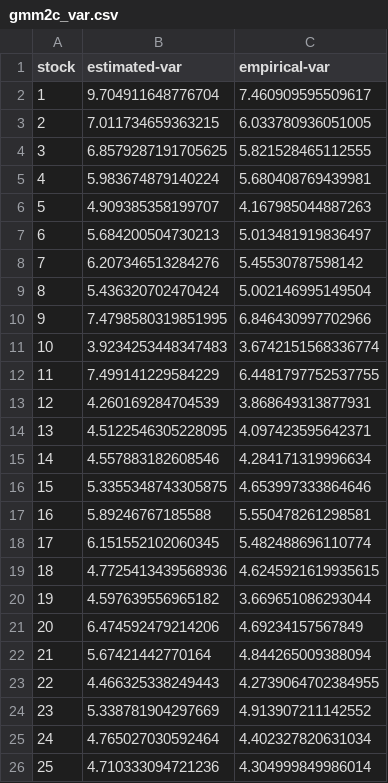
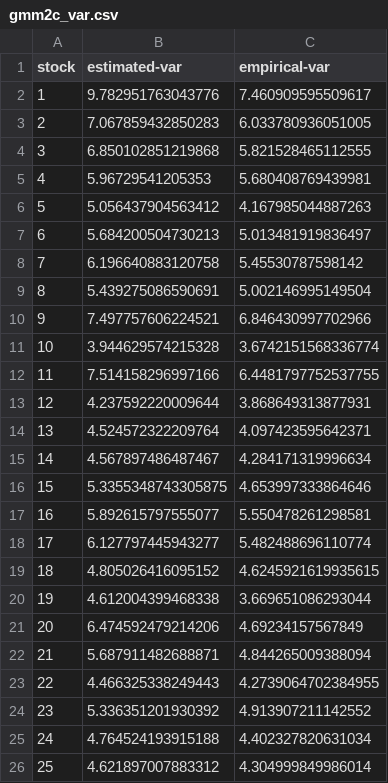
Before and after one commit to hugobelzil/SFF-HW2, a CSV file: results/ValueAtRiskResults/gmm2c_var.csv, drawn as a sheet.

```diff
--- a/results/ValueAtRiskResults/gmm2c_var.csv
+++ b/results/ValueAtRiskResults/gmm2c_var.csv
@@ -1,26 +1,26 @@
 stock,estimated-var,empirical-var
-1,9.704911648776704,7.460909595509617
-2,7.011734659363215,6.033780936051005
-3,6.8579287191705625,5.821528465112555
-4,5.983674879140224,5.680408769439981
-5,4.909385358199707,4.167985044887263
+1,9.782951763043776,7.460909595509617
+2,7.067859432850283,6.033780936051005
+3,6.850102851219868,5.821528465112555
+4,5.96729541205353,5.680408769439981
+5,5.056437904563412,4.167985044887263
 6,5.684200504730213,5.013481919836497
-7,6.207346513284276,5.45530787598142
-8,5.436320702470424,5.002146995149504
-9,7.4798580319851995,6.846430997702966
-10,3.9234253448347483,3.6742151568336774
-11,7.499141229584229,6.4481797752537755
-12,4.260169284704539,3.868649313877931
-13,4.5122546305228095,4.097423595642371
-14,4.557883182608546,4.284171319996634
+7,6.196640883120758,5.45530787598142
+8,5.439275086590691,5.002146995149504
+9,7.497757606224521,6.846430997702966
+10,3.944629574215328,3.6742151568336774
+11,7.514158296997166,6.4481797752537755
+12,4.237592220009644,3.868649313877931
+13,4.524572322209764,4.097423595642371
+14,4.567897486487467,4.284171319996634
 15,5.3355348743305875,4.653997333864646
-16,5.89246767185588,5.550478261298581
-17,6.151552102060345,5.482488696110774
-18,4.7725413439568936,4.6245921619935615
-19,4.597639556965182,3.669651086293044
+16,5.892615797555077,5.550478261298581
+17,6.127797445943277,5.482488696110774
+18,4.805026416095152,4.6245921619935615
+19,4.612004399468338,3.669651086293044
 20,6.474592479214206,4.69234157567849
-21,5.67421442770164,4.844265009388094
+21,5.687911482688871,4.844265009388094
 22,4.466325338249443,4.2739064702384955
-23,5.338781904297669,4.913907211142552
-24,4.765027030592464,4.402327820631034
-25,4.710333094721236,4.304999849986014
+23,5.336351201930392,4.913907211142552
+24,4.764524193915188,4.402327820631034
+25,4.621897007883312,4.304999849986014
```
Also changed, not shown: results/best_models_loglik_aic_bic.csv, results/gmm2c_fitted_params.csv, 3 other files.
